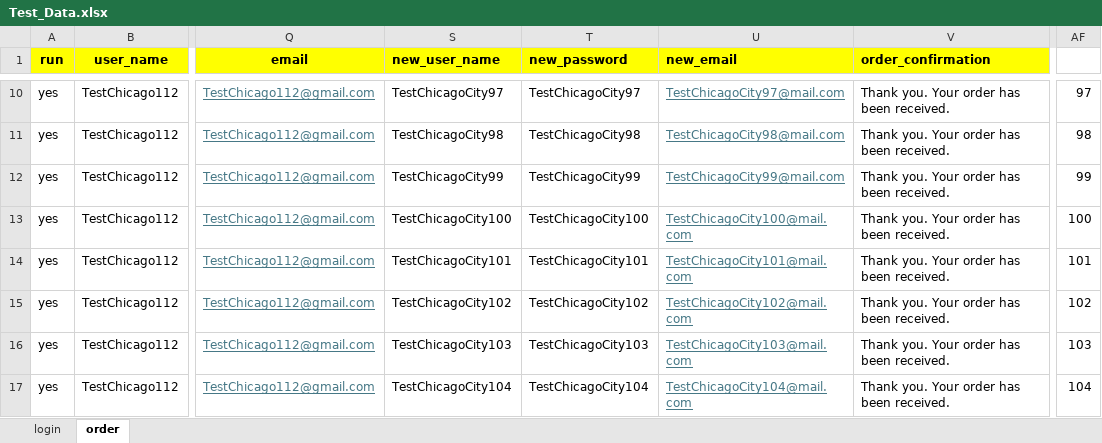
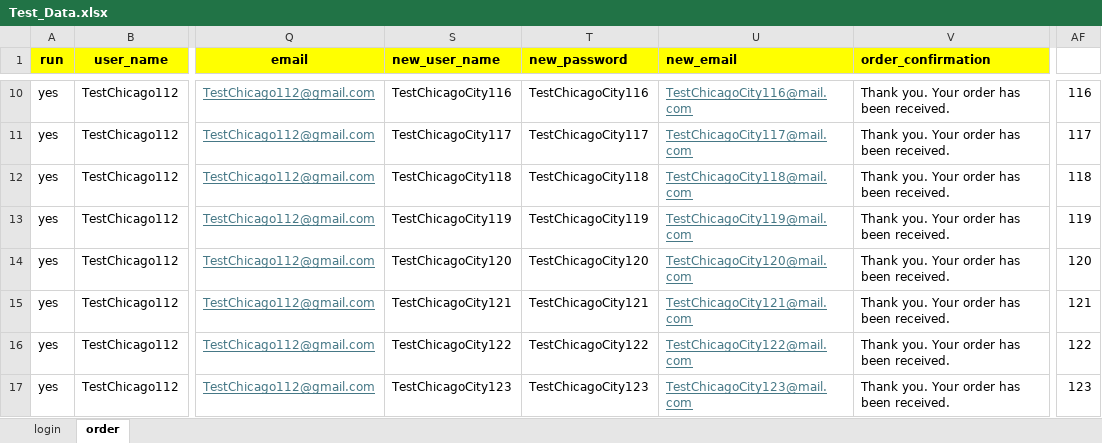
Before and after one commit to DmitriyV7/POM6, an Excel workbook: src/main/resources/test_data/Test_Data.xlsx, sheet order, drawn as a sheet; only a part is shown, gaps mark what is left out; values as stored, in another font and other column widths than the file's, no borders; the diff covers the shown part only; the diff names each change by its address in the sheet, - before the commit and + after, or states it on an @@ line.

```diff
--- a/src/main/resources/test_data/Test_Data.xlsx (sheet order)
+++ b/src/main/resources/test_data/Test_Data.xlsx (sheet order)
-S10 (new_user_name): TestChicagoCity97
+S10 (new_user_name): TestChicagoCity116
-T10 (new_password): TestChicagoCity97
+T10 (new_password): TestChicagoCity116
-U10 (new_email): TestChicagoCity97@mail.com
+U10 (new_email): TestChicagoCity116@mail.com
-AF10: 97
+AF10: 116
-S11 (new_user_name): TestChicagoCity98
+S11 (new_user_name): TestChicagoCity117
-T11 (new_password): TestChicagoCity98
+T11 (new_password): TestChicagoCity117
-U11 (new_email): TestChicagoCity98@mail.com
+U11 (new_email): TestChicagoCity117@mail.com
-AF11: 98
+AF11: 117
-S12 (new_user_name): TestChicagoCity99
+S12 (new_user_name): TestChicagoCity118
-T12 (new_password): TestChicagoCity99
+T12 (new_password): TestChicagoCity118
-U12 (new_email): TestChicagoCity99@mail.com
+U12 (new_email): TestChicagoCity118@mail.com
-AF12: 99
+AF12: 118
-S13 (new_user_name): TestChicagoCity100
+S13 (new_user_name): TestChicagoCity119
-T13 (new_password): TestChicagoCity100
+T13 (new_password): TestChicagoCity119
-U13 (new_email): TestChicagoCity100@mail.com
+U13 (new_email): TestChicagoCity119@mail.com
-AF13: 100
+AF13: 119
-S14 (new_user_name): TestChicagoCity101
+S14 (new_user_name): TestChicagoCity120
-T14 (new_password): TestChicagoCity101
+T14 (new_password): TestChicagoCity120
-U14 (new_email): TestChicagoCity101@mail.com
+U14 (new_email): TestChicagoCity120@mail.com
-AF14: 101
+AF14: 120
-S15 (new_user_name): TestChicagoCity102
+S15 (new_user_name): TestChicagoCity121
-T15 (new_password): TestChicagoCity102
+T15 (new_password): TestChicagoCity121
-U15 (new_email): TestChicagoCity102@mail.com
+U15 (new_email): TestChicagoCity121@mail.com
-AF15: 102
+AF15: 121
-S16 (new_user_name): TestChicagoCity103
+S16 (new_user_name): TestChicagoCity122
-T16 (new_password): TestChicagoCity103
+T16 (new_password): TestChicagoCity122
-U16 (new_email): TestChicagoCity103@mail.com
+U16 (new_email): TestChicagoCity122@mail.com
-AF16: 103
+AF16: 122
-S17 (new_user_name): TestChicagoCity104
+S17 (new_user_name): TestChicagoCity123
-T17 (new_password): TestChicagoCity104
+T17 (new_password): TestChicagoCity123
-U17 (new_email): TestChicagoCity104@mail.com
+U17 (new_email): TestChicagoCity123@mail.com
-AF17: 104
+AF17: 123
```
Also changed, not shown: 44 edited cells elsewhere in this sheet, sheet login, 1 other file.
